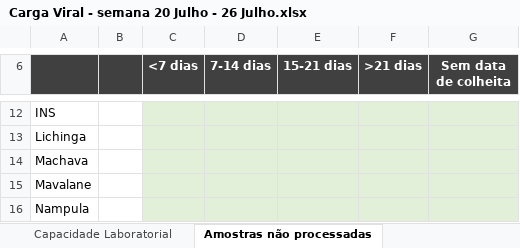
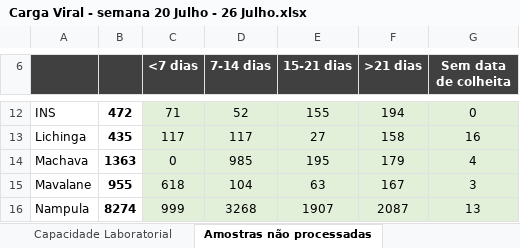
Before and after one commit to Lazar-Jeremias/weekly-reports-python, an Excel workbook: reports/CV/Carga Viral - semana 20 Julho - 26 Julho.xlsx, sheet Amostras não processadas, drawn as a sheet; only a part is shown, gaps mark what is left out; values as stored, in another font and other column widths than the file's, no borders; the diff covers the shown part only; the diff names each change by its address in the sheet, - before the commit and + after, or states it on an @@ line.

Commit message:
Ajusta planilha de amostras não processadas

```diff
--- a/reports/CV/Carga Viral - semana 20 Julho - 26 Julho.xlsx (sheet Amostras não processadas)
+++ b/reports/CV/Carga Viral - semana 20 Julho - 26 Julho.xlsx (sheet Amostras não processadas)
-B12: (empty)
+B12: 472
-C12 (<7 dias): (empty)
+C12 (<7 dias): 71
-D12 (7-14 dias): (empty)
+D12 (7-14 dias): 52
-E12 (15-21 dias): (empty)
+E12 (15-21 dias): 155
-F12 (>21 dias): (empty)
+F12 (>21 dias): 194
-G12 (Sem data de colheita): (empty)
+G12 (Sem data de colheita): 0
-B13: (empty)
+B13: 435
-C13 (<7 dias): (empty)
+C13 (<7 dias): 117
-D13 (7-14 dias): (empty)
+D13 (7-14 dias): 117
-E13 (15-21 dias): (empty)
+E13 (15-21 dias): 27
-F13 (>21 dias): (empty)
+F13 (>21 dias): 158
-G13 (Sem data de colheita): (empty)
+G13 (Sem data de colheita): 16
-B14: (empty)
+B14: 1363
-C14 (<7 dias): (empty)
+C14 (<7 dias): 0
-D14 (7-14 dias): (empty)
+D14 (7-14 dias): 985
-E14 (15-21 dias): (empty)
+E14 (15-21 dias): 195
-F14 (>21 dias): (empty)
+F14 (>21 dias): 179
-G14 (Sem data de colheita): (empty)
+G14 (Sem data de colheita): 4
-B15: (empty)
+B15: 955
-C15 (<7 dias): (empty)
+C15 (<7 dias): 618
-D15 (7-14 dias): (empty)
+D15 (7-14 dias): 104
-E15 (15-21 dias): (empty)
+E15 (15-21 dias): 63
-F15 (>21 dias): (empty)
+F15 (>21 dias): 167
-G15 (Sem data de colheita): (empty)
+G15 (Sem data de colheita): 3
-B16: (empty)
+B16: 8274
-C16 (<7 dias): (empty)
+C16 (<7 dias): 999
-D16 (7-14 dias): (empty)
+D16 (7-14 dias): 3268
-E16 (15-21 dias): (empty)
+E16 (15-21 dias): 1907
-F16 (>21 dias): (empty)
+F16 (>21 dias): 2087
-G16 (Sem data de colheita): (empty)
+G16 (Sem data de colheita): 13
```
Also changed, not shown: 55 edited cells elsewhere in this sheet, 2 other files.
